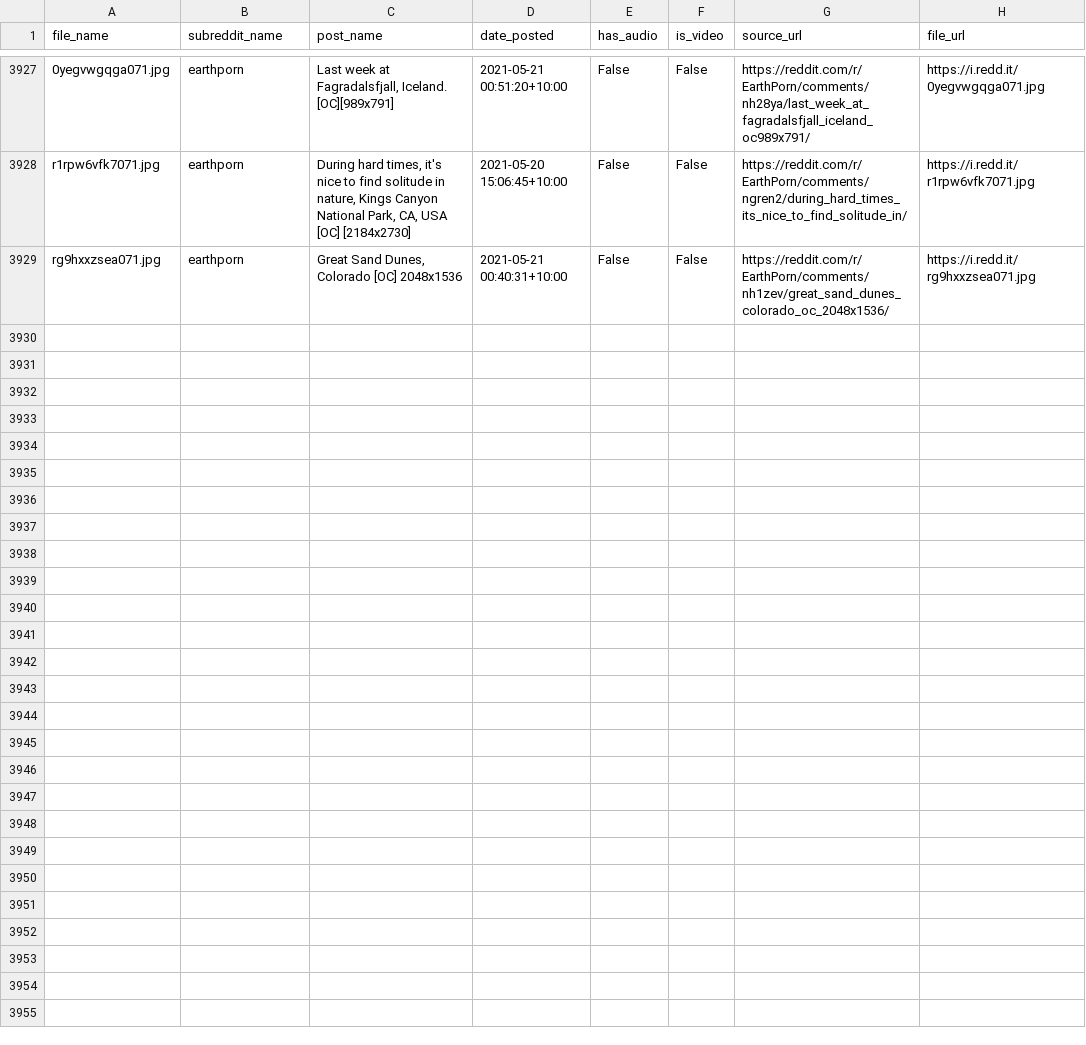
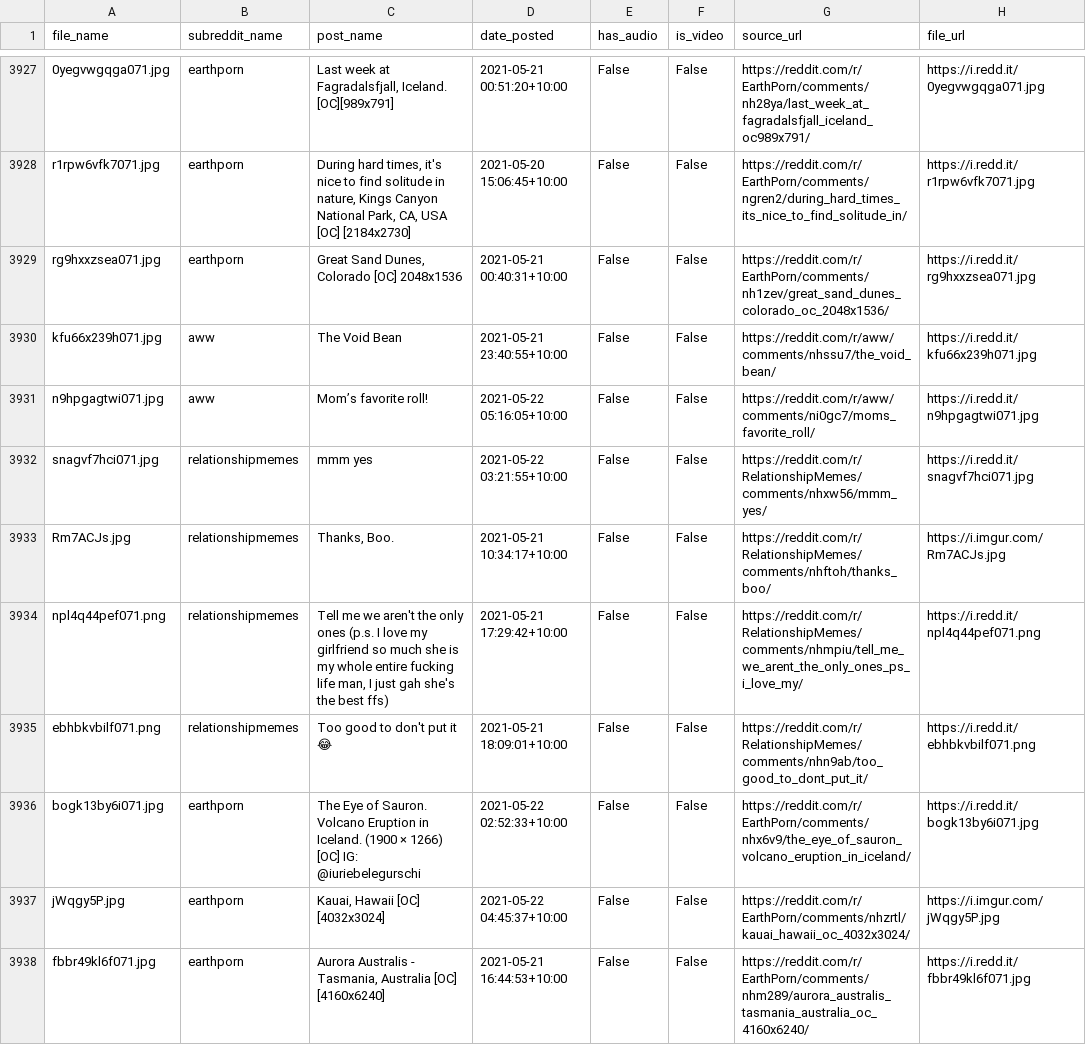
Before and after one commit to hippontherun/hippontherun.github.io, a CSV file: assets/images/scrape_file_collection/reddit_database.csv, drawn as a sheet; only a part is shown, gaps mark what is left out.

Commit message:
maps and image update:  Sat 22/05 -  9:30

```diff
--- a/assets/images/scrape_file_collection/reddit_database.csv
+++ b/assets/images/scrape_file_collection/reddit_database.csv
@@ -3929 +3929,10 @@ r1rpw6vfk7071.jpg,earthporn,"During hard times, it's nice to find solitude in na
 rg9hxxzsea071.jpg,earthporn,"Great Sand Dunes, Colorado [OC] 2048x1536",2021-05-21 00:40:31+10:00,False,False,https://reddit.com/r/EarthPorn/comments/nh1zev/great_sand_dunes_colorado_oc_2048x1536/,https://i.redd.it/rg9hxxzsea071.jpg
+kfu66x239h071.jpg,aww,The Void Bean,2021-05-21 23:40:55+10:00,False,False,https://reddit.com/r/aww/comments/nhssu7/the_void_bean/,https://i.redd.it/kfu66x239h071.jpg
+n9hpgagtwi071.jpg,aww,Mom’s favorite roll!,2021-05-22 05:16:05+10:00,False,False,https://reddit.com/r/aww/comments/ni0gc7/moms_favorite_roll/,https://i.redd.it/n9hpgagtwi071.jpg
+snagvf7hci071.jpg,relationshipmemes,mmm yes,2021-05-22 03:21:55+10:00,False,False,https://reddit.com/r/RelationshipMemes/comments/nhxw56/mmm_yes/,https://i.redd.it/snagvf7hci071.jpg
+Rm7ACJs.jpg,relationshipmemes,"Thanks, Boo.",2021-05-21 10:34:17+10:00,False,False,https://reddit.com/r/RelationshipMemes/comments/nhftoh/thanks_boo/,https://i.imgur.com/Rm7ACJs.jpg
+npl4q44pef071.png,relationshipmemes,"Tell me we aren't the only ones (p.s. I love my girlfriend so much she is my whole entire fucking life man, I just gah she's the best ffs)",2021-05-21 17:29:42+10:00,False,False,https://reddit.com/r/RelationshipMemes/comments/nhmpiu/tell_me_we_arent_the_only_ones_ps_i_love_my/,https://i.redd.it/npl4q44pef071.png
+ebhbkvbilf071.png,relationshipmemes,Too good to don't put it 😂,2021-05-21 18:09:01+10:00,False,False,https://reddit.com/r/RelationshipMemes/comments/nhn9ab/too_good_to_dont_put_it/,https://i.redd.it/ebhbkvbilf071.png
+bogk13by6i071.jpg,earthporn,The Eye of Sauron. Volcano Eruption in Iceland. (1900 × 1266) [OC] IG: @iuriebelegurschi,2021-05-22 02:52:33+10:00,False,False,https://reddit.com/r/EarthPorn/comments/nhx6v9/the_eye_of_sauron_volcano_eruption_in_iceland/,https://i.redd.it/bogk13by6i071.jpg
+jWqgy5P.jpg,earthporn,"Kauai, Hawaii [OC] [4032x3024]",2021-05-22 04:45:37+10:00,False,False,https://reddit.com/r/EarthPorn/comments/nhzrtl/kauai_hawaii_oc_4032x3024/,https://i.imgur.com/jWqgy5P.jpg
+fbbr49kl6f071.jpg,earthporn,"Aurora Australis - Tasmania, Australia [OC] [4160x6240]",2021-05-21 16:44:53+10:00,False,False,https://reddit.com/r/EarthPorn/comments/nhm289/aurora_australis_tasmania_australia_oc_4160x6240/,https://i.redd.it/fbbr49kl6f071.jpg
```
Also changed, not shown: 8 other files.
